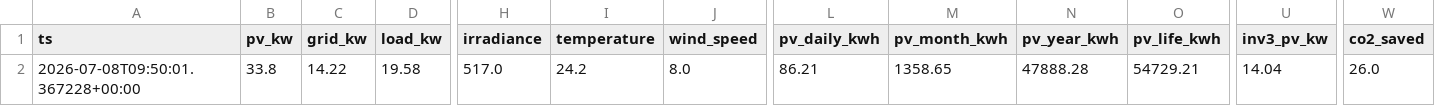
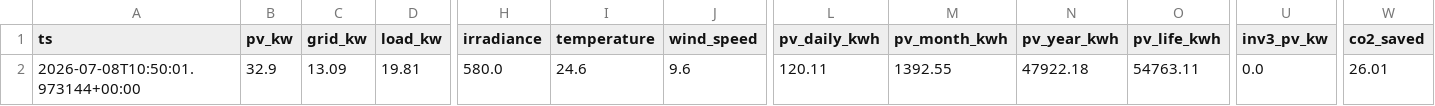
Before and after one commit to ruanvanheerden97/voltano-millenial-billing, a CSV file: live_latest.csv, drawn as a sheet; only a part is shown, gaps mark what is left out; the diff covers the shown part only; the diff names each change by its address in the sheet, - before the commit and + after, or states it on an @@ line.

```diff
--- a/live_latest.csv
+++ b/live_latest.csv
-A2 (ts): 2026-07-08T09:50:01.367228+00:00
+A2 (ts): 2026-07-08T10:50:01.973144+00:00
-B2 (pv_kw): 33.8
+B2 (pv_kw): 32.9
-C2 (grid_kw): 14.22
+C2 (grid_kw): 13.09
-D2 (load_kw): 19.58
+D2 (load_kw): 19.81
-H2 (irradiance): 517.0
+H2 (irradiance): 580.0
-I2 (temperature): 24.2
+I2 (temperature): 24.6
-J2 (wind_speed): 8.0
+J2 (wind_speed): 9.6
-L2 (pv_daily_kwh): 86.21
+L2 (pv_daily_kwh): 120.11
-M2 (pv_month_kwh): 1358.65
+M2 (pv_month_kwh): 1392.55
-N2 (pv_year_kwh): 47888.28
+N2 (pv_year_kwh): 47922.18
-O2 (pv_life_kwh): 54729.21
+O2 (pv_life_kwh): 54763.11
-U2 (inv3_pv_kw): 14.04
+U2 (inv3_pv_kw): 0.0
-W2 (co2_saved): 26.0
+W2 (co2_saved): 26.01
```
Also changed, not shown: 10 edited cells elsewhere in this file, live_history.csv.
